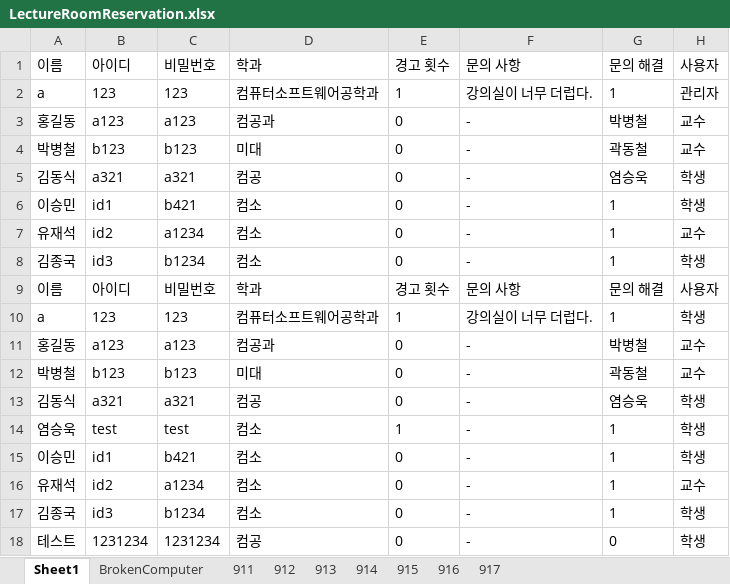
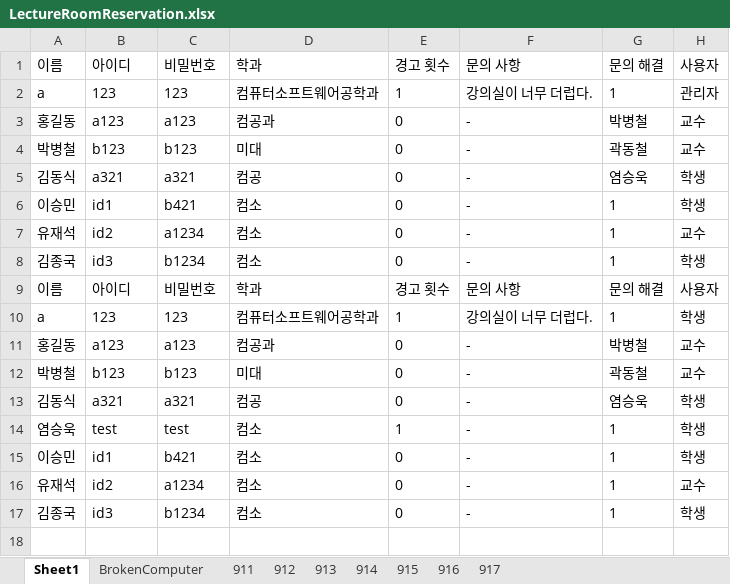
Before and after one commit to Brightyum/LectureRoomReservation, an Excel workbook: LectureRoomReservation_Server/src/main/java/Model/LectureRoomReservation.xlsx, sheet Sheet1, drawn as a sheet; values as stored, in another font and other column widths than the file's, no borders; the diff names each change by its address in the sheet, - before the commit and + after, or states it on an @@ line.

```diff
--- a/LectureRoomReservation_Server/src/main/java/Model/LectureRoomReservation.xlsx (sheet Sheet1)
+++ b/LectureRoomReservation_Server/src/main/java/Model/LectureRoomReservation.xlsx (sheet Sheet1)
-row 18: 테스트 | 1231234 | 1231234 | 컴공 | 0 | - | 0 | 학생
```
Also changed, not shown: LectureRoomReservation_Server/src/main/java/Model/Inquiry.xlsx, 3 other files.
